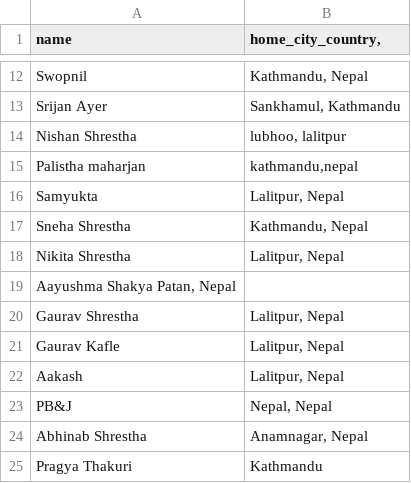
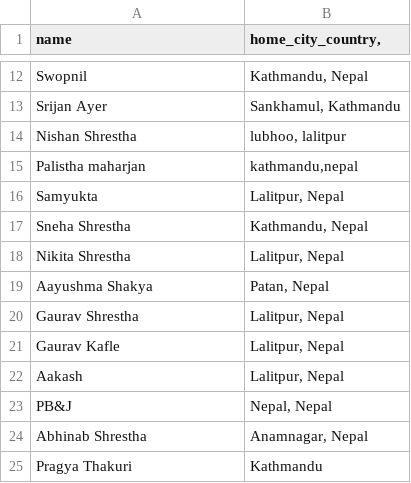
Before and after one commit to bjungbogati/flexdash_map, a CSV file: data/location.csv, drawn as a sheet; only a part is shown, gaps mark what is left out; removed rows and columns are numbered as before the commit, all else as after; the diff names each change by its address in the sheet, - before the commit and + after, or states it on an @@ line.

Commit message:
Update location.csv

```diff
--- a/data/location.csv
+++ b/data/location.csv
-row 19: Aayushma Shakya Patan, Nepal
+row 19: Aayushma Shakya | Patan, Nepal
```
